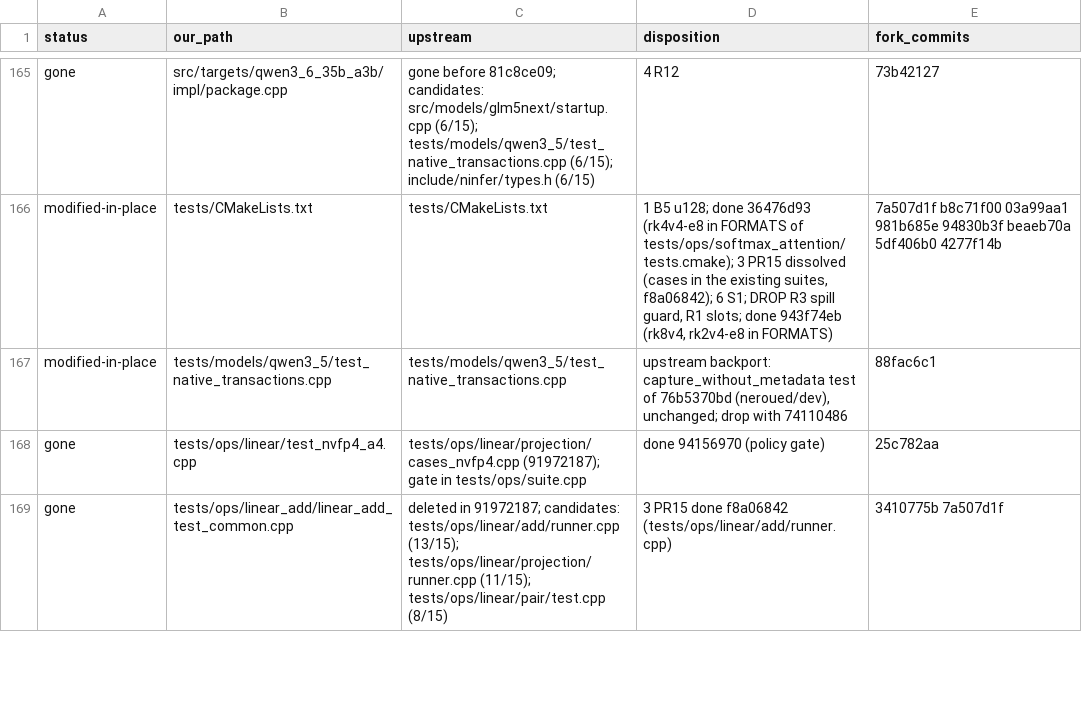
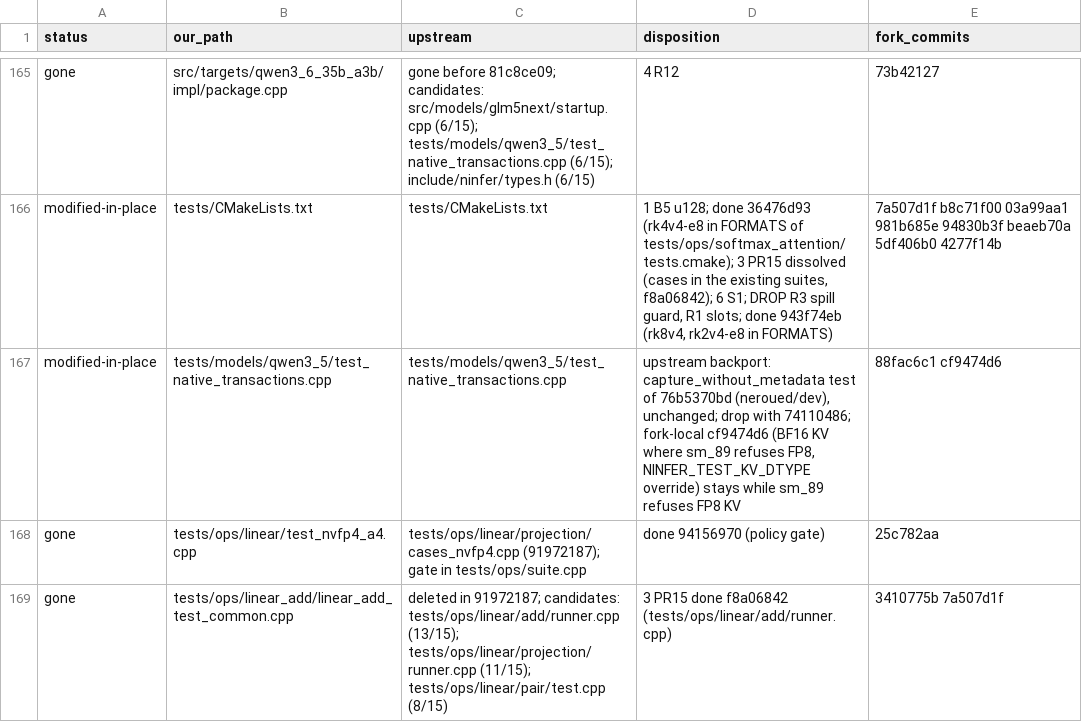
Before and after one commit to sergiuszm/ninfer-4090, a TSV file: docs/maintainer/catchup-4-filemap.tsv, drawn as a sheet; only a part is shown, gaps mark what is left out.

Commit message:
docs(maintainer): record the native transactions KV knob

```diff
--- a/docs/maintainer/catchup-4-filemap.tsv
+++ b/docs/maintainer/catchup-4-filemap.tsv
@@ -166,3 +166,3 @@ gone	src/targets/qwen3_6_35b_a3b/impl/package.cpp	gone before 81c8ce09; candidat
 modified-in-place	tests/CMakeLists.txt	tests/CMakeLists.txt	1 B5 u128; done 36476d93 (rk4v4-e8 in FORMATS of tests/ops/softmax_attention/tests.cmake); 3 PR15 dissolved (cases in the existing suites, f8a06842); 6 S1; DROP R3 spill guard, R1 slots; done 943f74eb (rk8v4, rk2v4-e8 in FORMATS)	7a507d1f b8c71f00 03a99aa1 981b685e 94830b3f beaeb70a 5df406b0 4277f14b
-modified-in-place	tests/models/qwen3_5/test_native_transactions.cpp	tests/models/qwen3_5/test_native_transactions.cpp	upstream backport: capture_without_metadata test of 76b5370bd (neroued/dev), unchanged; drop with 74110486	88fac6c1
+modified-in-place	tests/models/qwen3_5/test_native_transactions.cpp	tests/models/qwen3_5/test_native_transactions.cpp	upstream backport: capture_without_metadata test of 76b5370bd (neroued/dev), unchanged; drop with 74110486; fork-local cf9474d6 (BF16 KV where sm_89 refuses FP8, NINFER_TEST_KV_DTYPE override) stays while sm_89 refuses FP8 KV	88fac6c1 cf9474d6
 gone	tests/ops/linear/test_nvfp4_a4.cpp	tests/ops/linear/projection/cases_nvfp4.cpp (91972187); gate in tests/ops/suite.cpp	done 94156970 (policy gate)	25c782aa
```
